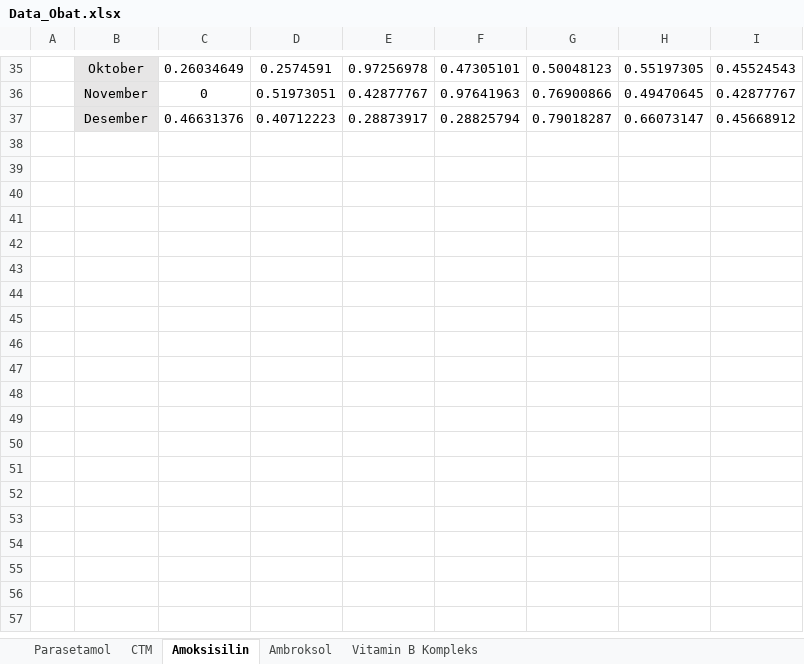
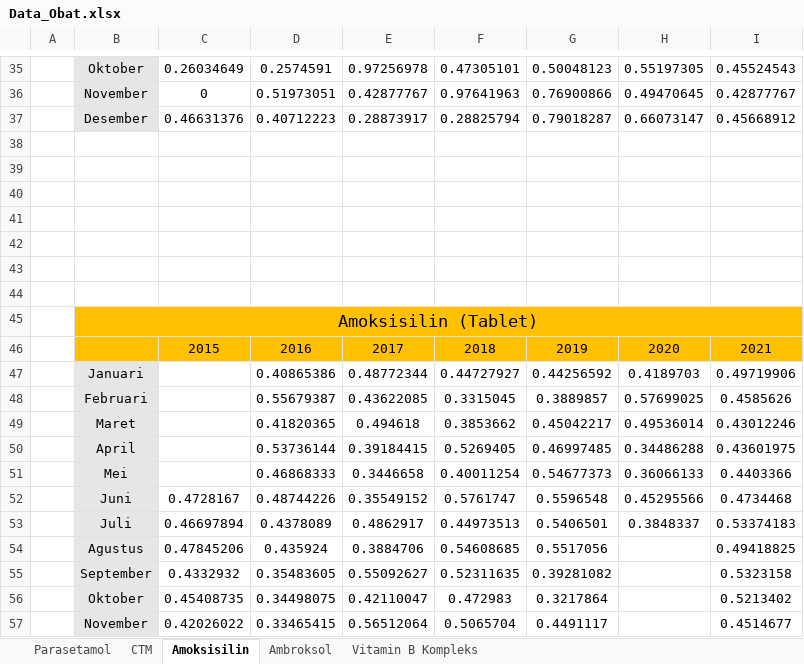
Before and after one commit to yopisaputra/SIDIK-PO, an Excel workbook: data/Data_Obat.xlsx, sheet Amoksisilin, drawn as a sheet; only a part is shown, gaps mark what is left out; values as stored, in another font and other column widths than the file's, no borders; the diff covers the shown part only; the diff names each change by its address in the sheet, - before the commit and + after, or states it on an @@ line.

```diff
--- a/data/Data_Obat.xlsx (sheet Amoksisilin)
+++ b/data/Data_Obat.xlsx (sheet Amoksisilin)
+row 38: (empty)
+row 39: (empty)
+row 40: (empty)
+row 41: (empty)
+row 42: (empty)
+row 43: (empty)
+row 44: (empty)
+row 45:  | Amoksisilin (Tablet)
+row 46:  |  | 2015 | 2016 | 2017 | 2018 | 2019 | 2020 | 2021
+row 47:  | Januari |  | 0.40865386 | 0.48772344 | 0.44727927 | 0.44256592 | 0.4189703 | 0.49719906
+row 48:  | Februari |  | 0.55679387 | 0.43622085 | 0.3315045 | 0.3889857 | 0.57699025 | 0.4585626
+row 49:  | Maret |  | 0.41820365 | 0.494618 | 0.3853662 | 0.45042217 | 0.49536014 | 0.43012246
+row 50:  | April |  | 0.53736144 | 0.39184415 | 0.5269405 | 0.46997485 | 0.34486288 | 0.43601975
+row 51:  | Mei |  | 0.46868333 | 0.3446658 | 0.40011254 | 0.54677373 | 0.36066133 | 0.4403366
+row 52:  | Juni | 0.4728167 | 0.48744226 | 0.35549152 | 0.5761747 | 0.5596548 | 0.45295566 | 0.4734468
+row 53:  | Juli | 0.46697894 | 0.4378089 | 0.4862917 | 0.44973513 | 0.5406501 | 0.3848337 | 0.53374183
+row 54:  | Agustus | 0.47845206 | 0.435924 | 0.3884706 | 0.54608685 | 0.5517056 |  | 0.49418825
+row 55:  | September | 0.4332932 | 0.35483605 | 0.55092627 | 0.52311635 | 0.39281082 |  | 0.5323158
+row 56:  | Oktober | 0.45408735 | 0.34498075 | 0.42110047 | 0.472983 | 0.3217864 |  | 0.5213402
+row 57:  | November | 0.42026022 | 0.33465415 | 0.56512064 | 0.5065704 | 0.4491117 |  | 0.4514677
```
Also changed, not shown: 22 added rows elsewhere in this sheet, sheet Ambroksol, sheet Vitamin B Kompleks, sheet CTM, sheet Parasetamol.
